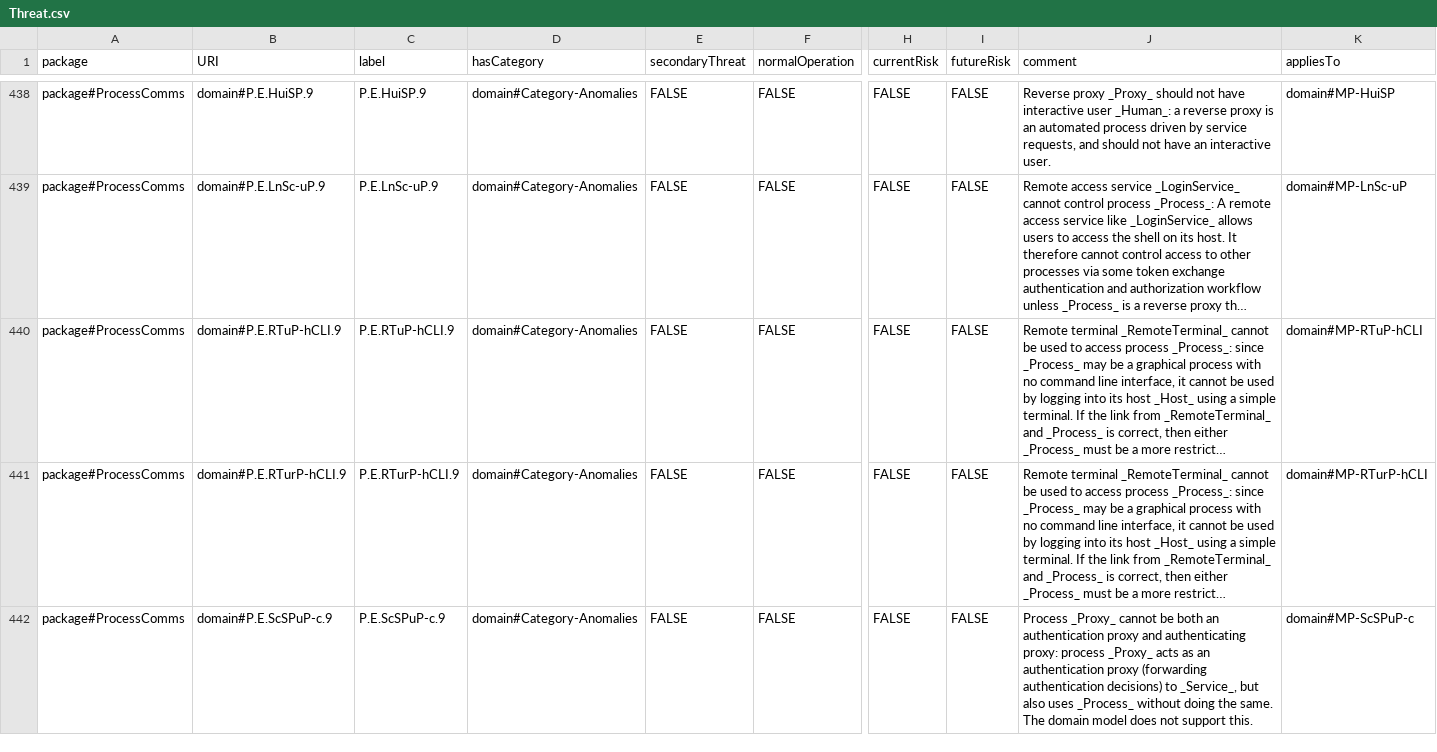
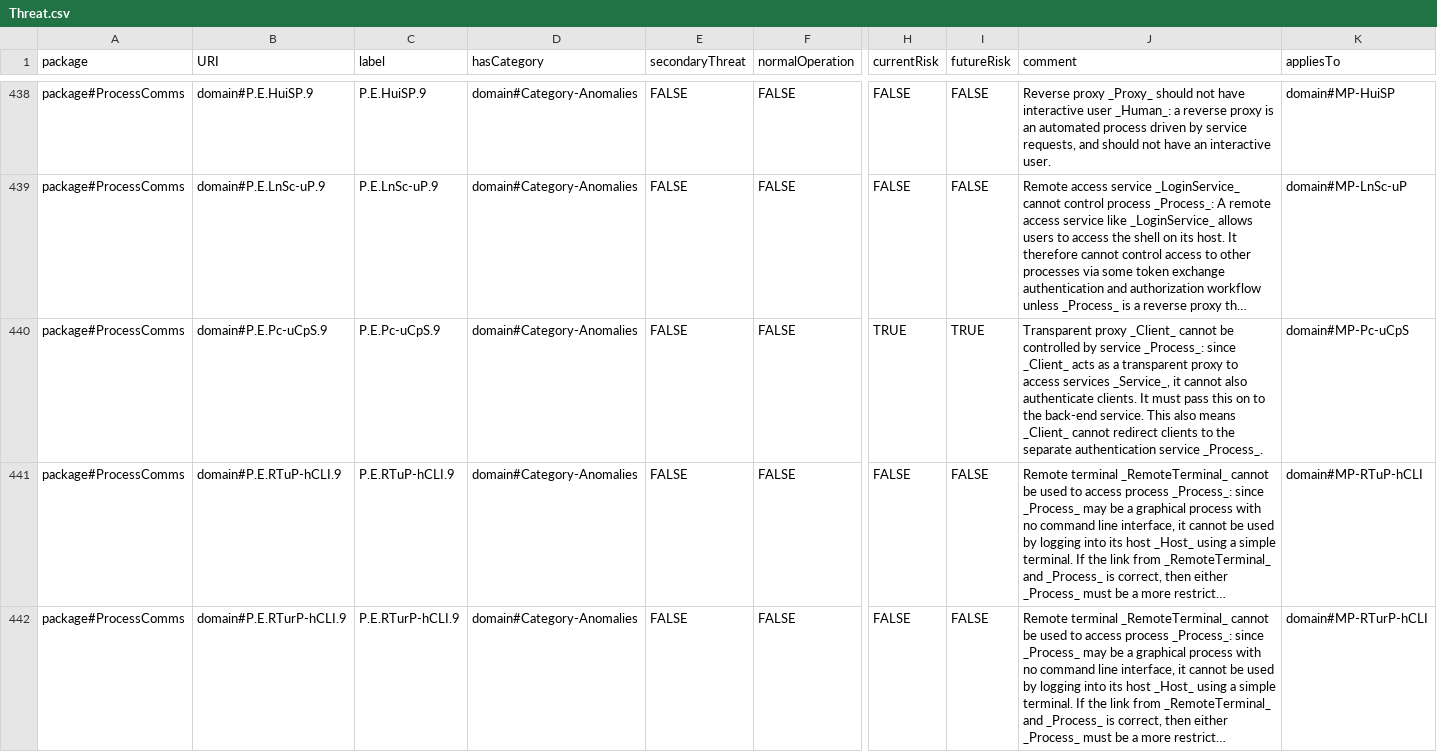
Before and after one commit to Spyderisk/domain-network, a CSV file: csv/Threat.csv, drawn as a sheet; only a part is shown, gaps mark what is left out; the shorter side is filled out with more unchanged rows; long unchanged cells end in …; rows hold the shown columns only; the diff names each change by its address in the sheet, - before the commit and + after, or states it on an @@ line.

Commit message:
Added modelling error threat P.E.Pc-uCpS.9 to address #50. Also fixed bug in reopened issue #62 found by regression tests. These fixes also close #47.

```diff
--- a/csv/Threat.csv
+++ b/csv/Threat.csv
+row 440: package#ProcessComms | domain#P.E.Pc-uCpS.9 | P.E.Pc-uCpS.9 | domain#Category-Anomalies | FALSE | FALSE | TRUE | TRUE | Transparent proxy _Client_ cannot be controlled by service _Process_: since _Client_ acts as a transparent proxy to access services _Service_, it cannot also authenticate clients. It must pass this on to the back-end service. This also means _Client_ cannot redirect clients to the separate authentication service _Process_. | domain#MP-Pc-uCpS
```
Also changed, not shown: csv/MatchingPattern.csv, csv/MatchingPatternLinks.csv, 5 other files.
